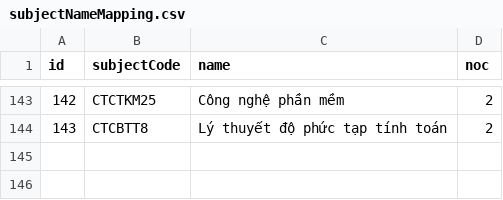
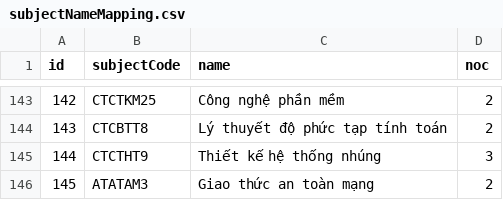
Before and after one commit to KMA-Score/KMA-Score-Extractor, a CSV file: data/subjectNameMapping.csv, drawn as a sheet; only a part is shown, gaps mark what is left out.

Commit message:
feat: add missing subject

```diff
--- a/data/subjectNameMapping.csv
+++ b/data/subjectNameMapping.csv
@@ -144 +144,3 @@ id,subjectCode,name,noc
 143,CTCBTT8,Lý thuyết độ phức tạp tính toán,2
+144,CTCTHT9,Thiết kế hệ thống nhúng,3
+145,ATATAM3,Giao thức an toàn mạng,2
```
Also changed, not shown: 1 other file.
